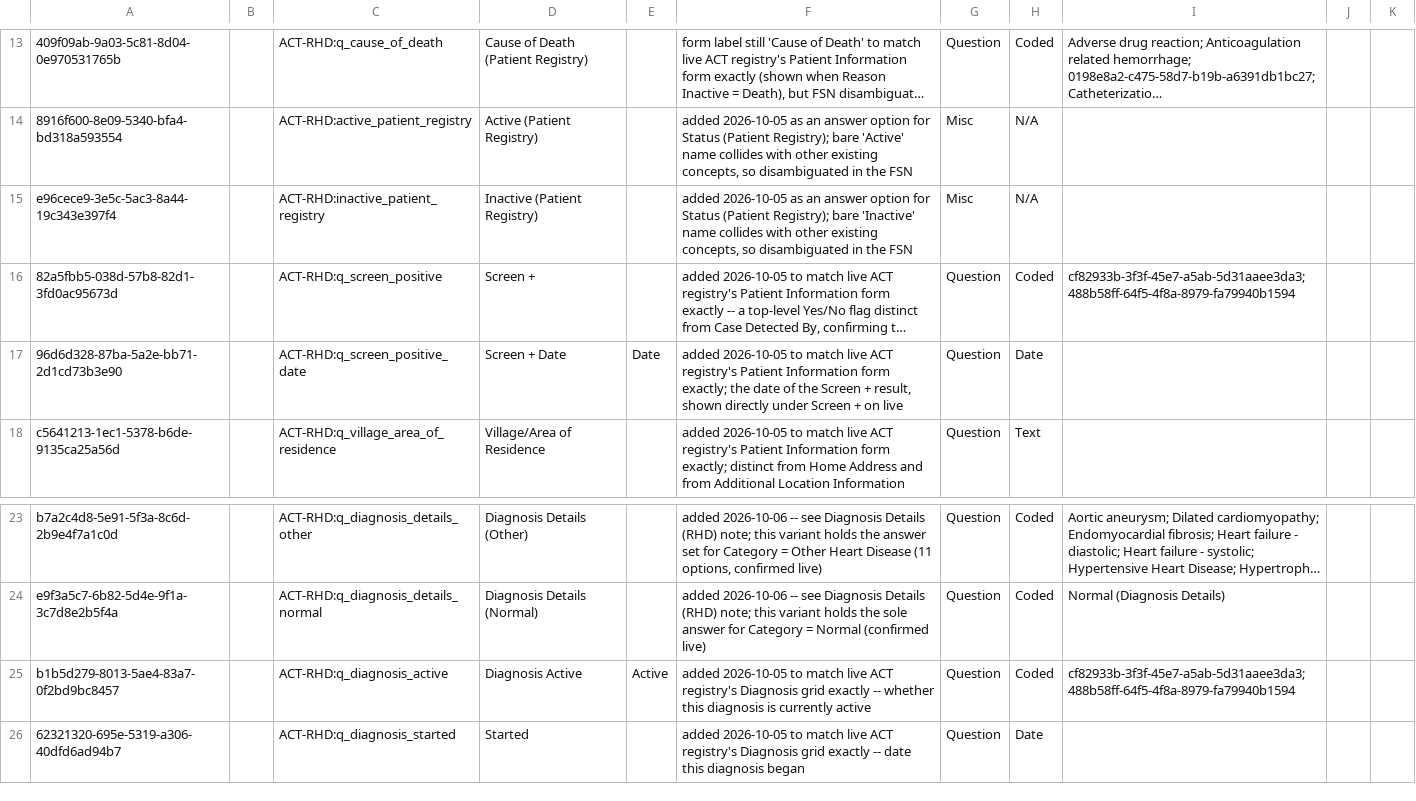
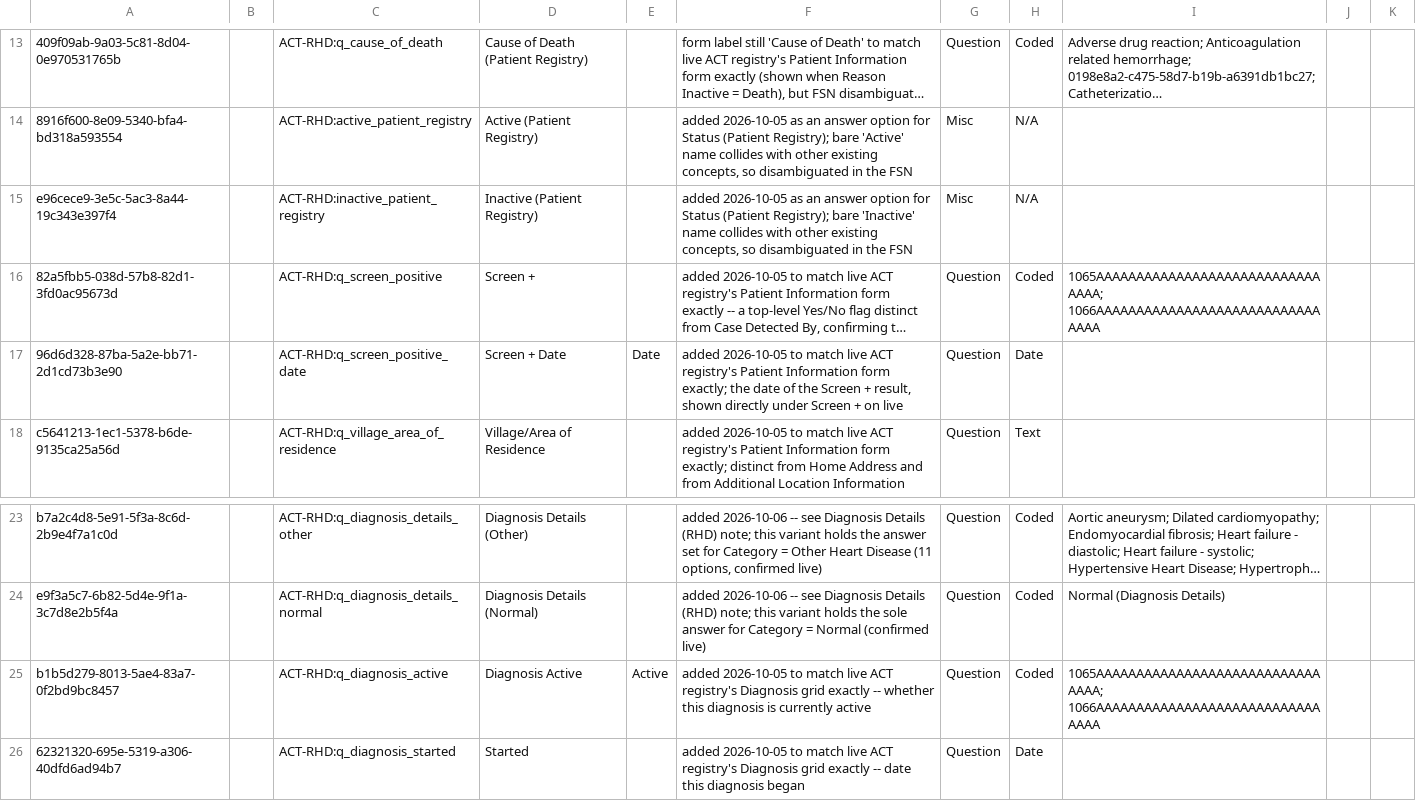
Before and after one commit to DIGI-UW/openmrs-distro-referenceapplication, a CSV file: distro/configuration/concepts/rhd_questions_registration.csv, drawn as a sheet; only a part is shown, gaps mark what is left out; long unchanged cells end in …; the diff names each change by its address in the sheet, - before the commit and + after, or states it on an @@ line.

```diff
--- a/distro/configuration/concepts/rhd_questions_registration.csv
+++ b/distro/configuration/concepts/rhd_questions_registration.csv
-I16: cf82933b-3f3f-45e7-a5ab-5d31aaee3da3; 488b58ff-64f5-4f8a-8979-fa79940b1594
+I16: 1065AAAAAAAAAAAAAAAAAAAAAAAAAAAAAAAA; 1066AAAAAAAAAAAAAAAAAAAAAAAAAAAAAAAA
-I25: cf82933b-3f3f-45e7-a5ab-5d31aaee3da3; 488b58ff-64f5-4f8a-8979-fa79940b1594
+I25: 1065AAAAAAAAAAAAAAAAAAAAAAAAAAAAAAAA; 1066AAAAAAAAAAAAAAAAAAAAAAAAAAAAAAAA
```
Also changed, not shown: distro/configuration/flags/rhd_flags.csv, 34 other files.
